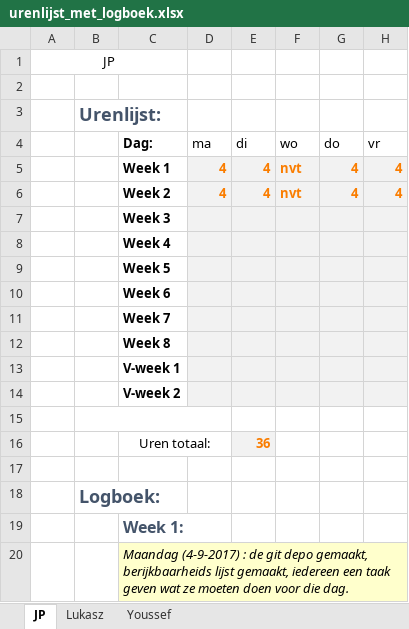
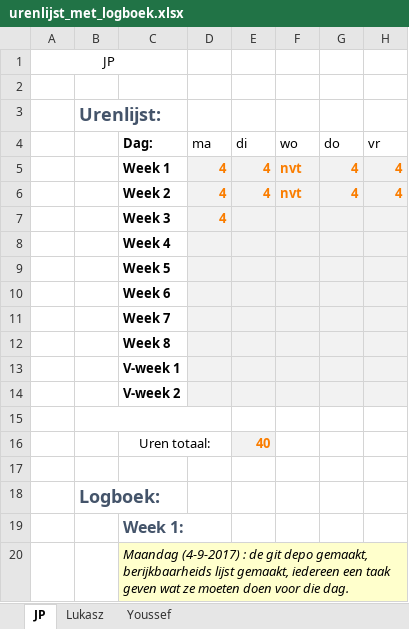
Before and after one commit to jpslimmen2/Barroc-IT-Groep-2, an Excel workbook: documentatie/urenlijst_met_logboek.xlsx, sheet JP, drawn as a sheet; only a part is shown; values as stored, in another font and other column widths than the file's, no borders; the diff names each change by its address in the sheet, - before the commit and + after, or states it on an @@ line.

```diff
--- a/documentatie/urenlijst_met_logboek.xlsx (sheet JP)
+++ b/documentatie/urenlijst_met_logboek.xlsx (sheet JP)
-D7 (ma): (empty)
+D7 (ma): 4
-E16 (di): 36
+E16 (di): 40
```
Also changed, not shown: sheet Youssef, sheet Lukasz, 6 other files.
